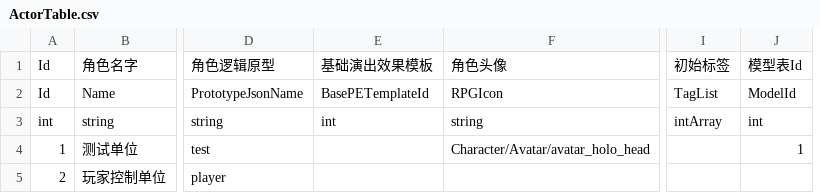
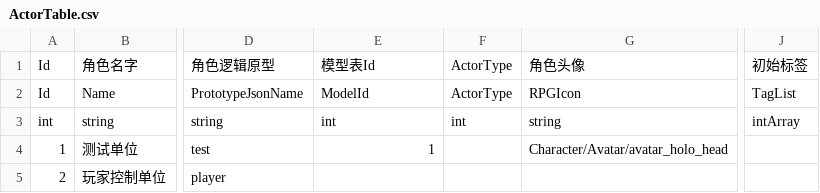
Before and after one commit to SwaterCc/BAeditor, a CSV file: Assets/BattleData/CSV/ActorTable.csv, drawn as a sheet; only a part is shown, gaps mark what is left out; removed rows and columns are numbered as before the commit, all else as after; the diff names each change by its address in the sheet, - before the commit and + after, or states it on an @@ line.

```diff
--- a/Assets/BattleData/CSV/ActorTable.csv
+++ b/Assets/BattleData/CSV/ActorTable.csv
+column F, rows 1-3: ActorType | ActorType | int
-column J, rows 1-4: 模型表Id | ModelId | int | 1
-E1: 基础演出效果模板
+E1: 模型表Id
-E2: BasePETemplateId
+E2: ModelId
-E4: (empty)
+E4: 1
```
Also changed, not shown: Assets/BattleData/CSV/DamageTable.csv, Assets/BattleData/CSV/ModelTable.csv, 54 other files.
